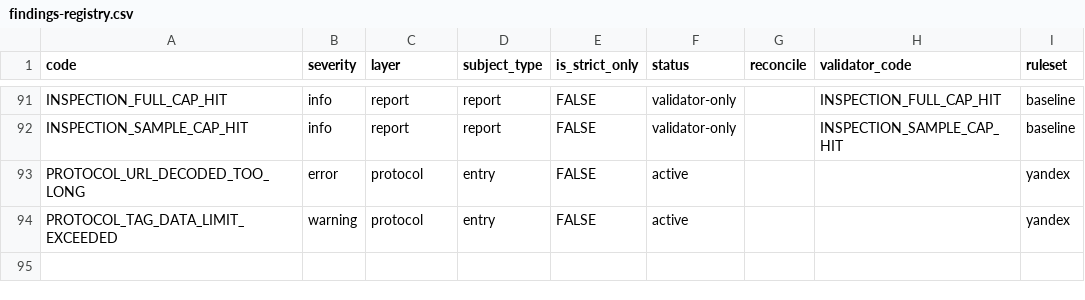
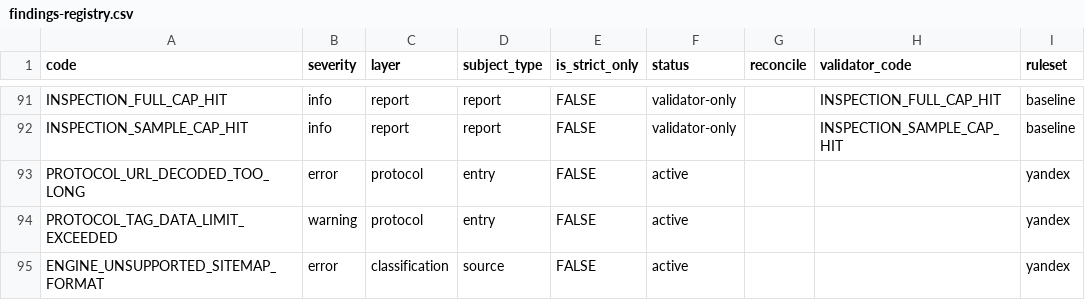
Before and after one commit to bart-turczynski/sitemapr, a CSV file: docs/findings-registry.csv, drawn as a sheet; only a part is shown, gaps mark what is left out; the diff names each change by its address in the sheet, - before the commit and + after, or states it on an @@ line.

```diff
--- a/docs/findings-registry.csv
+++ b/docs/findings-registry.csv
+row 95: ENGINE_UNSUPPORTED_SITEMAP_FORMAT | error | classification | source | FALSE | active |  |  | yandex
```
Also changed, not shown: 7 other files.
